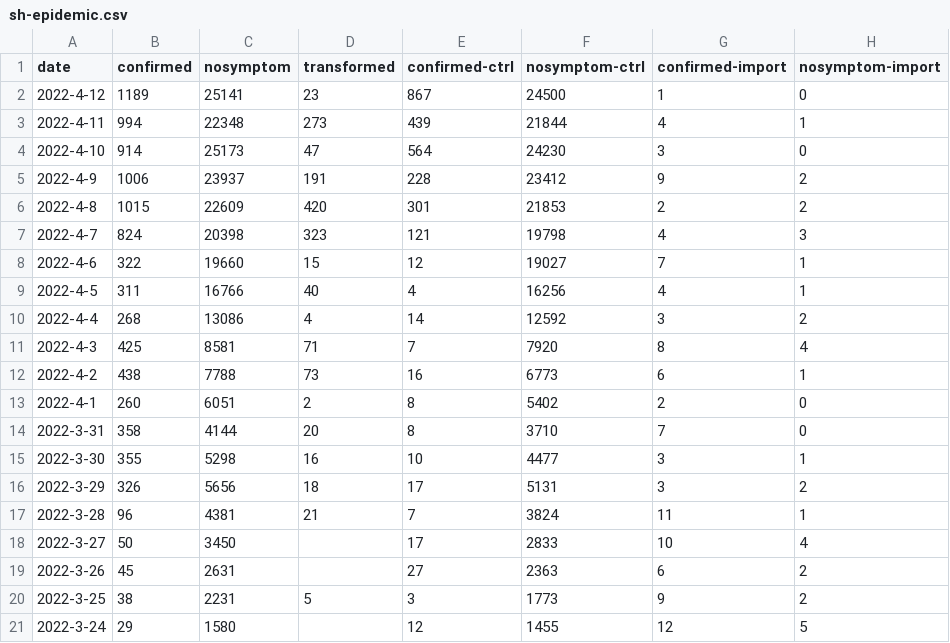
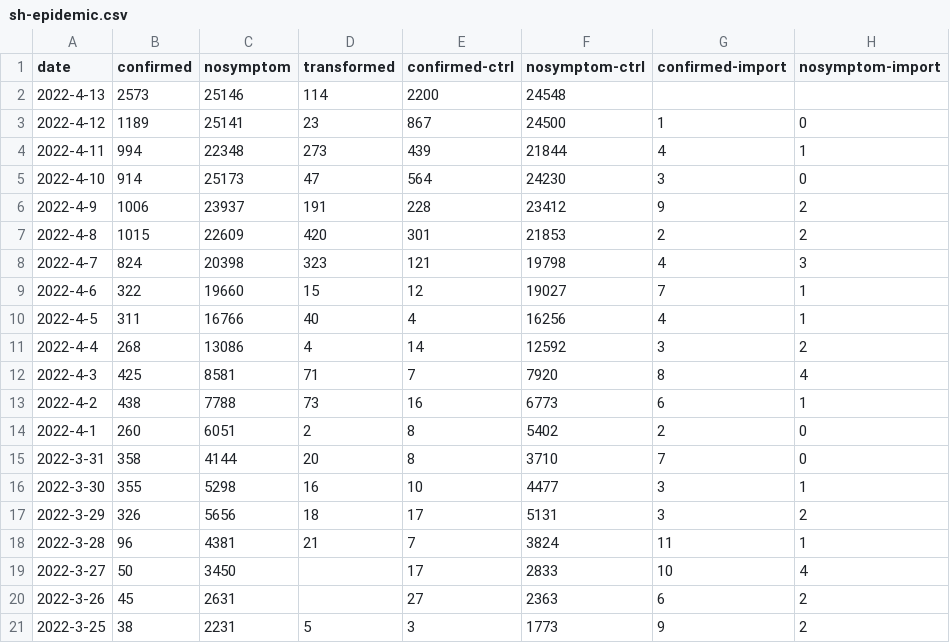
Before and after one commit to brainocean/sh-epidemic, a CSV file: data/sh-epidemic.csv, drawn as a sheet; removed rows and columns are numbered as before the commit, all else as after; the diff names each change by its address in the sheet, - before the commit and + after, or states it on an @@ line.

Commit message:
Update data on 13th April.

```diff
--- a/data/sh-epidemic.csv
+++ b/data/sh-epidemic.csv
+row 2: 2022-4-13 | 2573 | 25146 | 114 | 2200 | 24548
-row 21: 2022-3-24 | 29 | 1580 |  | 12 | 1455 | 12 | 5
```
